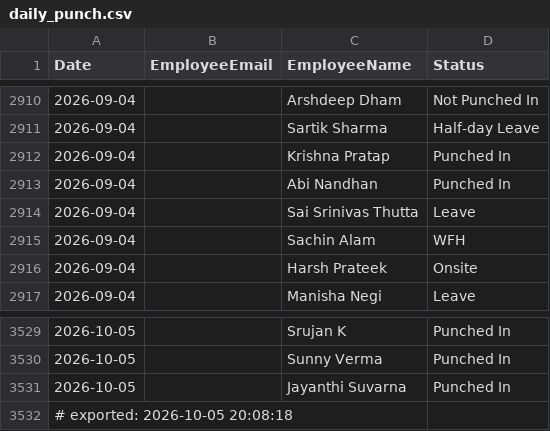
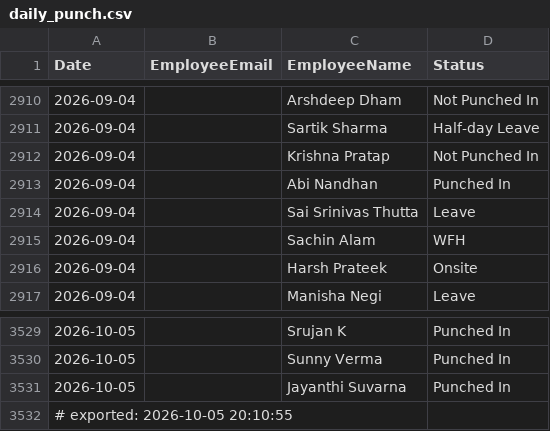
Before and after one commit to buvi-tetranetics/tetranetics-hr-portal, a CSV file: daily_punch.csv, drawn as a sheet; only a part is shown, gaps mark what is left out; the diff covers the shown part only.

```diff
--- a/daily_punch.csv
+++ b/daily_punch.csv
@@ -2911,3 +2911,3 @@ Date,EmployeeEmail,EmployeeName,Status
 2026-09-04,,Sartik Sharma,Half-day Leave
-2026-09-04,,Krishna Pratap,Punched In
+2026-09-04,,Krishna Pratap,Not Punched In
 2026-09-04,,Abi Nandhan,Punched In
@@ -3531,2 +3531,2 @@ Date,EmployeeEmail,EmployeeName,Status
 2026-10-05,,Jayanthi Suvarna,Punched In
-# exported: 2026-10-05 20:08:18
+# exported: 2026-10-05 20:10:55
```
Also changed, not shown: 27 edited cells elsewhere in this file, powerapps_data.csv.
